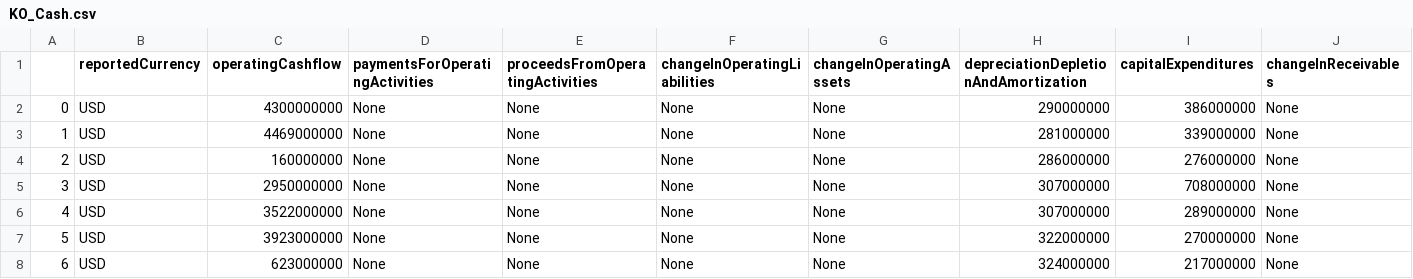
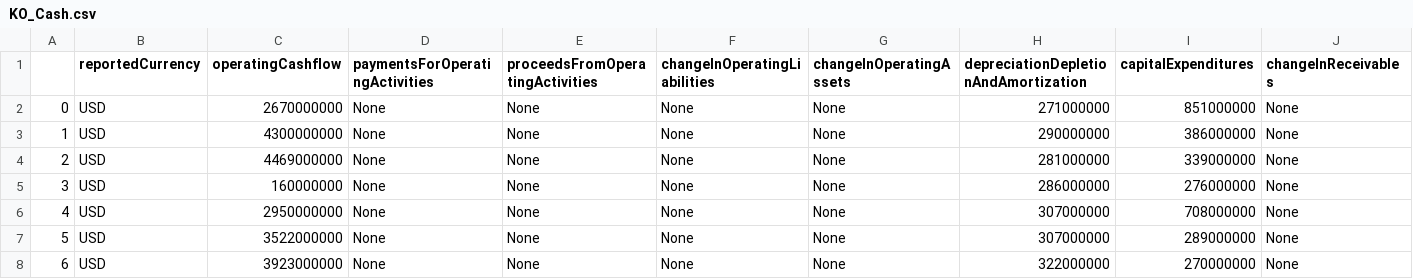
Before and after one commit to Ryan-W-Comerford/Stock-Analyzer, a CSV file: Data/RawData/KO_Cash.csv, drawn as a sheet; only a part is shown; the shorter side is filled out with more unchanged rows; addresses are those after the commit; rows hold the shown columns only; the diff names each change by its address in the sheet, - before the commit and + after, or states it on an @@ line.

```diff
--- a/Data/RawData/KO_Cash.csv
+++ b/Data/RawData/KO_Cash.csv
+row 2: 0 | USD | 2670000000 | None | None | None | None | 271000000 | 851000000 | None
@@ column A renumbered from row 3 down @@
```
Also changed, not shown: Data/InputData/KO.csv, Data/RawData/KO_Balance.csv, 29 other files.
